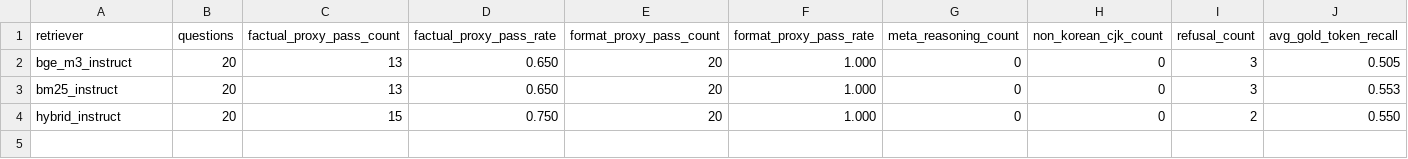
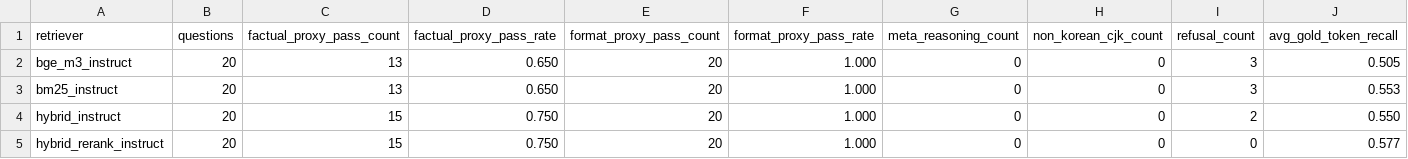
Before and after one commit to kimtaehoon1107-gif/dnf-llm-eval, a CSV file: eval/v2026_06_answer_compare_summary.csv, drawn as a sheet; only a part is shown; rows hold the shown columns only; the diff names each change by its address in the sheet, - before the commit and + after, or states it on an @@ line.

Commit message:
Add reranked v2026_06 evaluation run

```diff
--- a/eval/v2026_06_answer_compare_summary.csv
+++ b/eval/v2026_06_answer_compare_summary.csv
+row 5: hybrid_rerank_instruct | 20 | 15 | 0.750 | 20 | 1.000 | 0 | 0 | 0 | 0.577
```
Also changed, not shown: eval/v2026_06_retrieval_compare_summary.csv, 9 other files.
